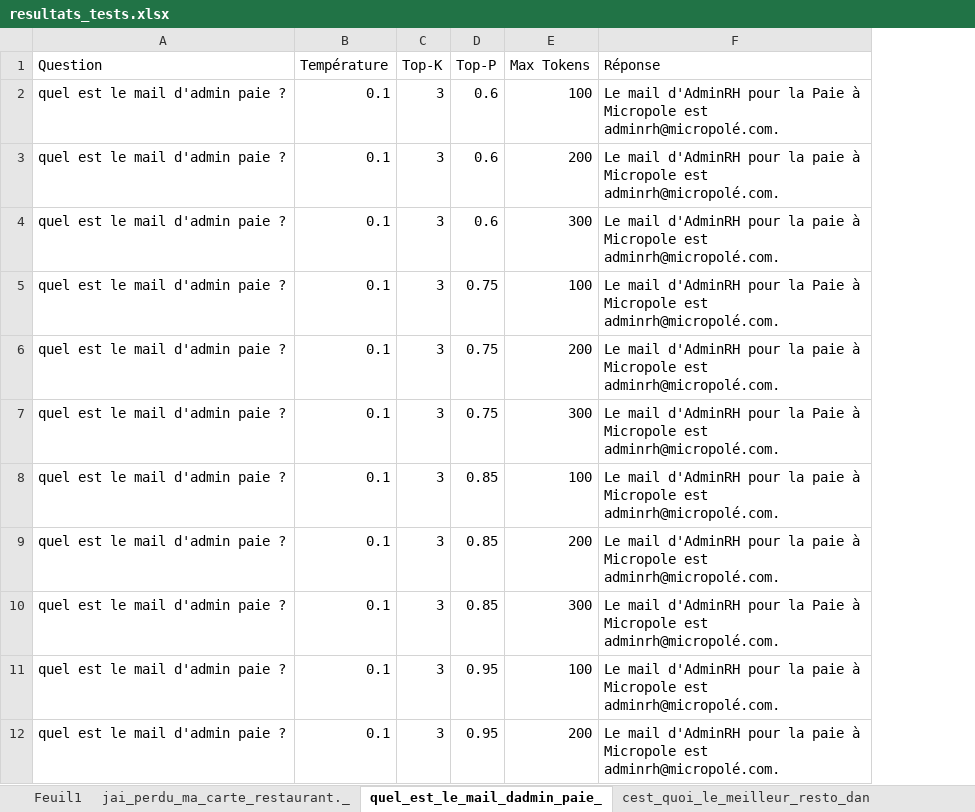
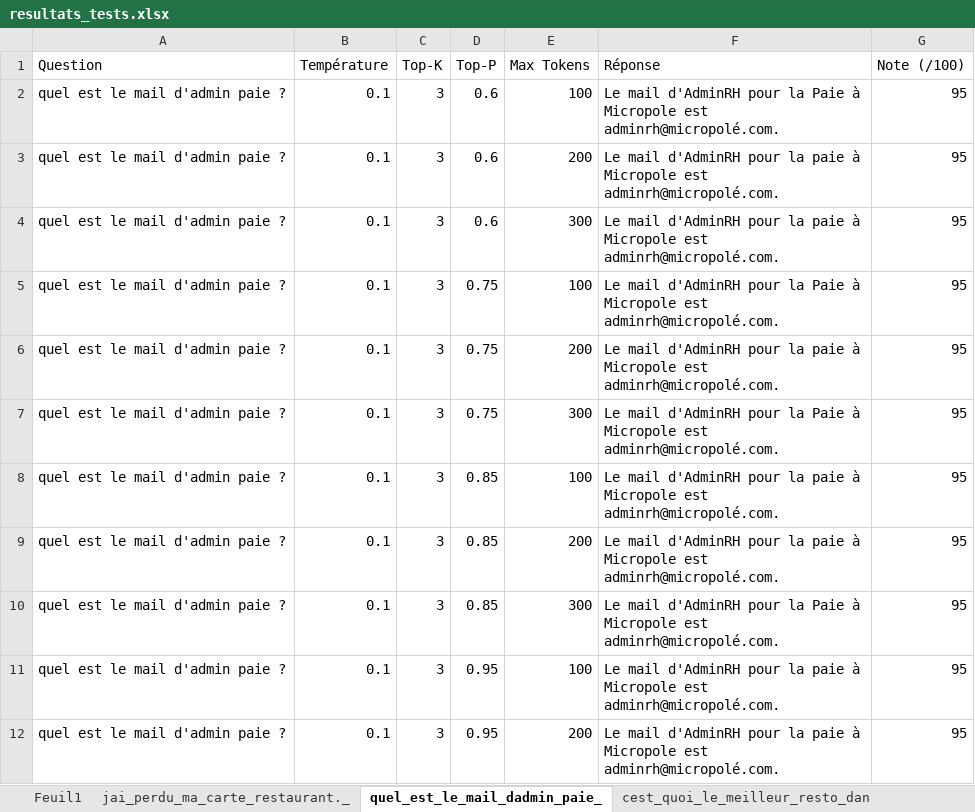
Before and after one commit to Alexadnre/LLM-on-premise, an Excel workbook: resultats_tests.xlsx, sheet quel_est_le_mail_dadmin_paie_, drawn as a sheet; only a part is shown; values as stored, in another font and other column widths than the file's, no borders; the diff names each change by its address in the sheet, - before the commit and + after, or states it on an @@ line.

```diff
--- a/resultats_tests.xlsx (sheet quel_est_le_mail_dadmin_paie_)
+++ b/resultats_tests.xlsx (sheet quel_est_le_mail_dadmin_paie_)
+column G (Note (/100)), rows 2-12: all 95
```
Also changed, not shown: sheet comment_je_fais_pour_me_connect, sheet cest_quoi_le_meilleur_resto_dan, sheet jai_perdu_ma_carte_restaurant._, 4 other files.
